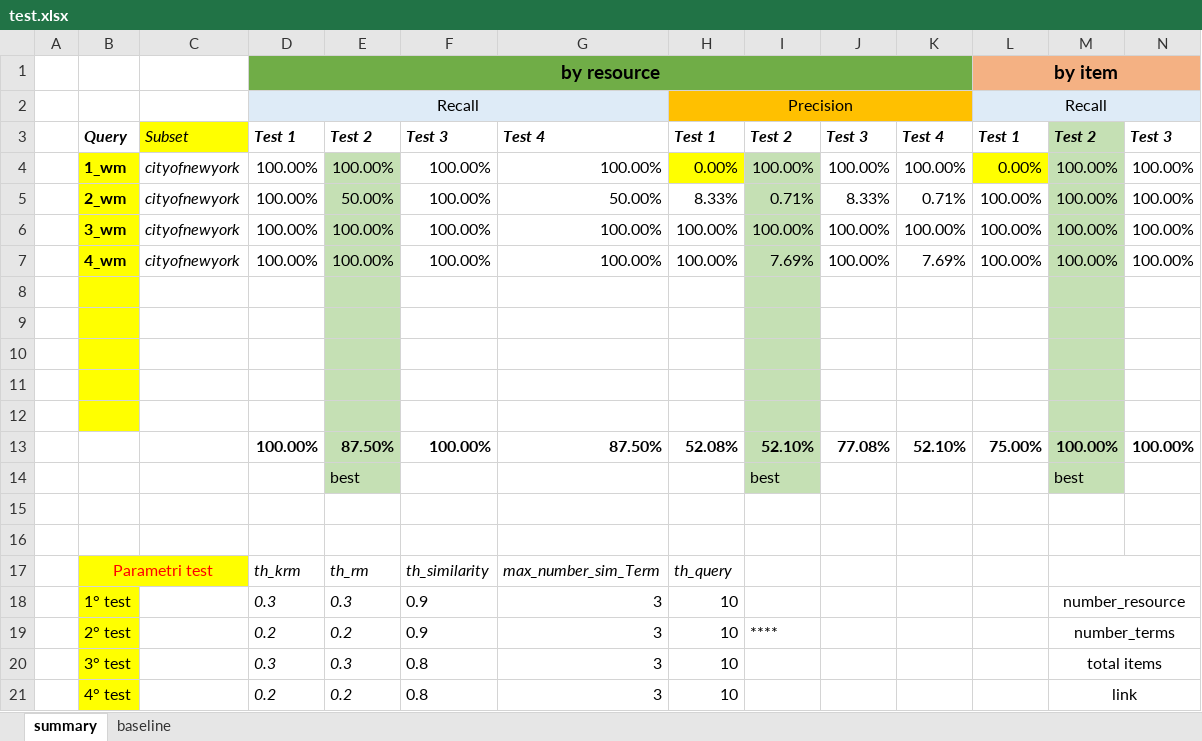
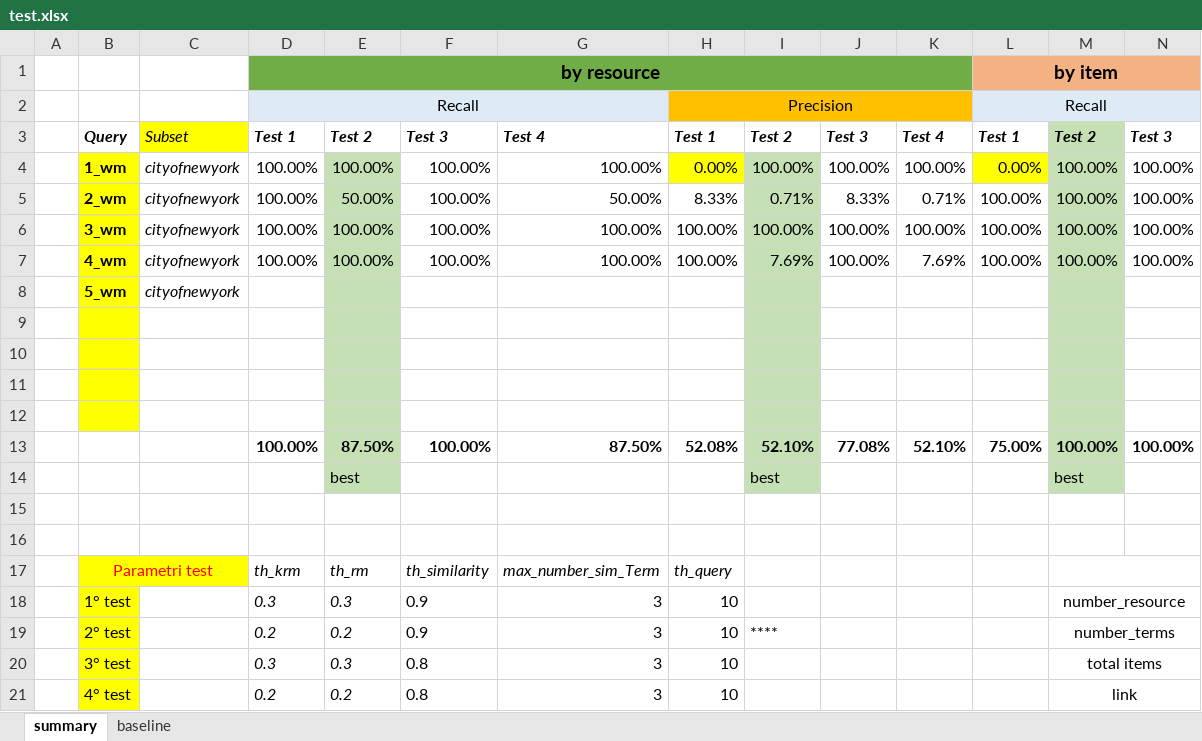
Before and after one commit to HammerProject/HammerDataProject, an Excel workbook: hammer-colombo/wordnet-examples-set/test.xlsx, sheet summary, drawn as a sheet; only a part is shown; values as stored, in another font and other column widths than the file's, no borders; rows hold the shown columns only; the diff names each change by its address in the sheet, - before the commit and + after, or states it on an @@ line.

```diff
--- a/hammer-colombo/wordnet-examples-set/test.xlsx (sheet summary)
+++ b/hammer-colombo/wordnet-examples-set/test.xlsx (sheet summary)
-row 8: (empty)
+row 8:  | 5_wm | cityofnewyork
```
Also changed, not shown: sheet baseline, 7 other files.
